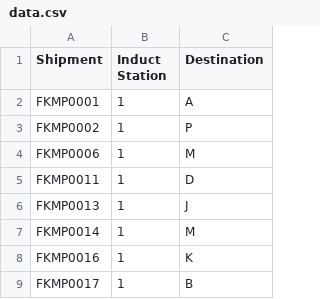
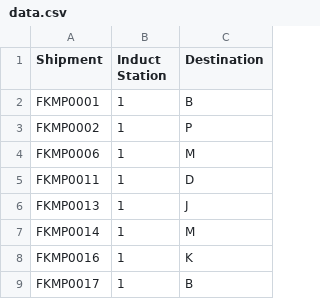
Before and after one commit to i-sahajmistry/Flipkart-Grid-3.0, a CSV file: Round 2/data.csv, drawn as a sheet; only a part is shown.

```diff
--- a/Round 2/data.csv
+++ b/Round 2/data.csv
@@ -1,3 +1,3 @@
 Shipment,Induct Station,Destination
-FKMP0001,1,A
+FKMP0001,1,B
 FKMP0002,1,P
```
Also changed, not shown: Round 2/dat.csv, 5 other files.
